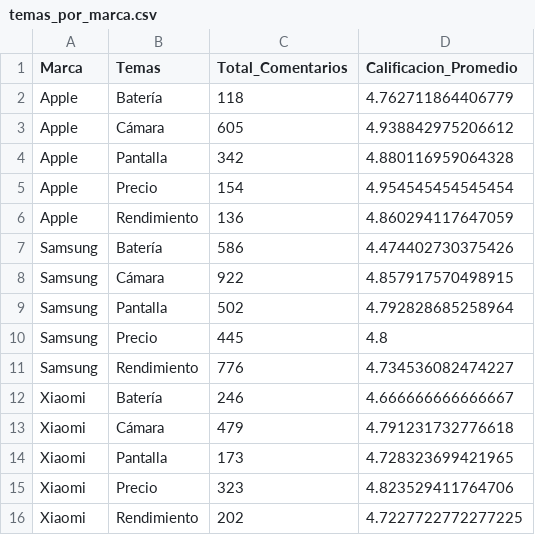
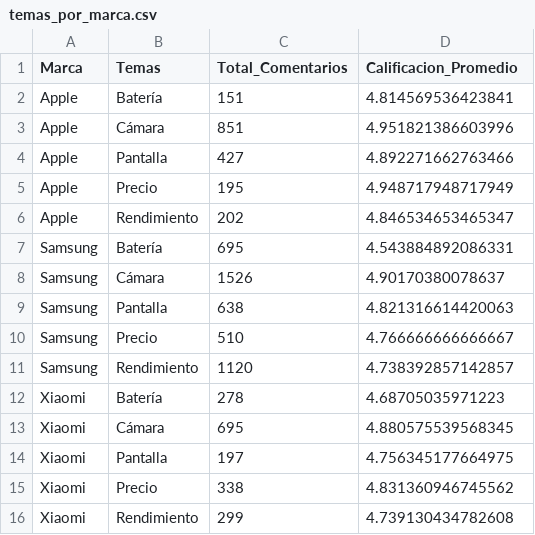
Before and after one commit to Juanpa21012/NLP-Sentiment-Analysis-of-Smartphone-Brands-Using-Web-Scrapping, a CSV file: Webscrapping/temas_por_marca.csv, drawn as a sheet.

```diff
--- a/Webscrapping/temas_por_marca.csv
+++ b/Webscrapping/temas_por_marca.csv
@@ -1,16 +1,16 @@
 Marca,Temas,Total_Comentarios,Calificacion_Promedio
-Apple,Batería,118,4.762711864406779
-Apple,Cámara,605,4.938842975206612
-Apple,Pantalla,342,4.880116959064328
-Apple,Precio,154,4.954545454545454
-Apple,Rendimiento,136,4.860294117647059
-Samsung,Batería,586,4.474402730375426
-Samsung,Cámara,922,4.857917570498915
-Samsung,Pantalla,502,4.792828685258964
-Samsung,Precio,445,4.8
-Samsung,Rendimiento,776,4.734536082474227
-Xiaomi,Batería,246,4.666666666666667
-Xiaomi,Cámara,479,4.791231732776618
-Xiaomi,Pantalla,173,4.728323699421965
-Xiaomi,Precio,323,4.823529411764706
-Xiaomi,Rendimiento,202,4.7227722772277225
+Apple,Batería,151,4.814569536423841
+Apple,Cámara,851,4.951821386603996
+Apple,Pantalla,427,4.892271662763466
+Apple,Precio,195,4.948717948717949
+Apple,Rendimiento,202,4.846534653465347
+Samsung,Batería,695,4.543884892086331
+Samsung,Cámara,1526,4.90170380078637
+Samsung,Pantalla,638,4.821316614420063
+Samsung,Precio,510,4.766666666666667
+Samsung,Rendimiento,1120,4.738392857142857
+Xiaomi,Batería,278,4.68705035971223
+Xiaomi,Cámara,695,4.880575539568345
+Xiaomi,Pantalla,197,4.756345177664975
+Xiaomi,Precio,338,4.831360946745562
+Xiaomi,Rendimiento,299,4.739130434782608
```
Also changed, not shown: 1 other file.
